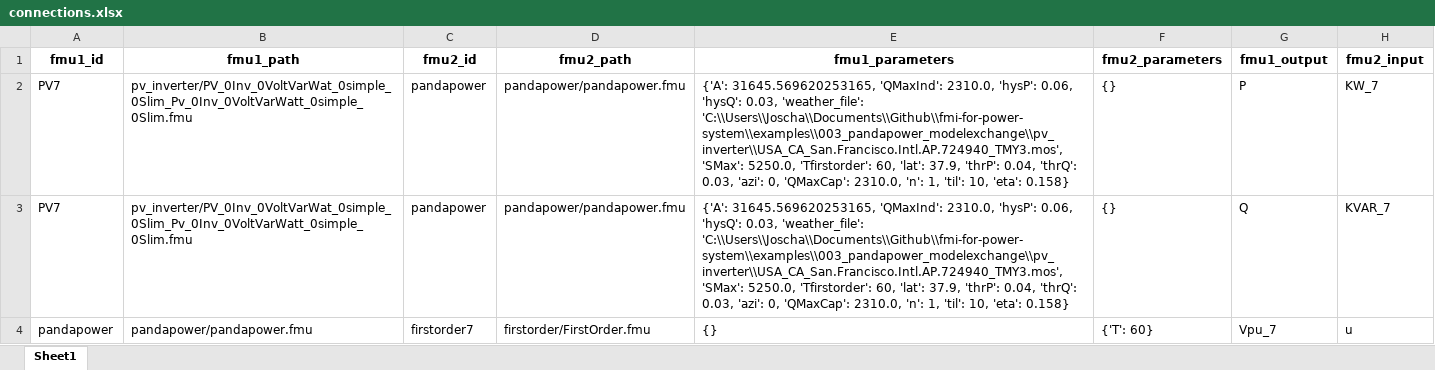
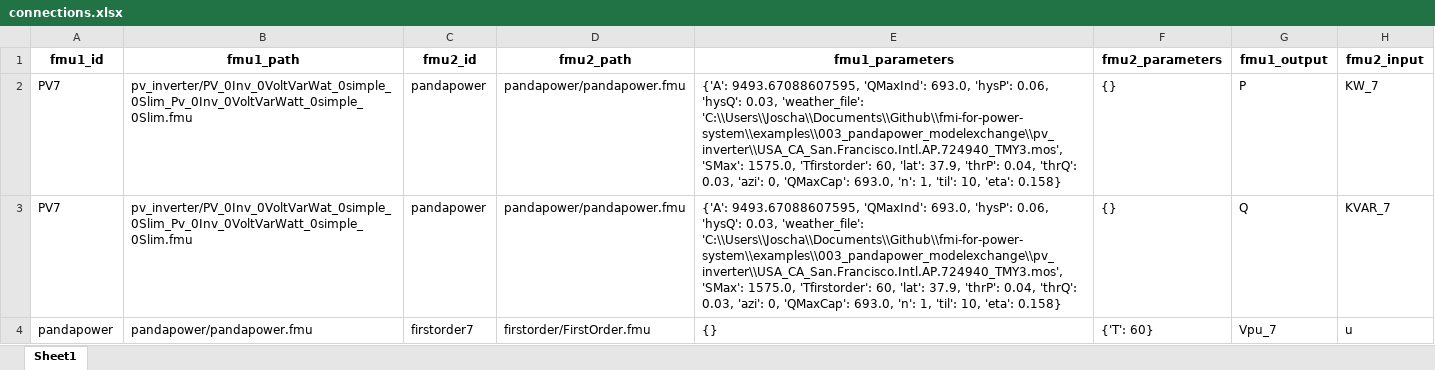
Before and after one commit to LBNL-ETA/fmi-for-power-system, an Excel workbook: examples/003_pandapower_modelexchange/connections.xlsx, sheet Sheet1, drawn as a sheet; only a part is shown; values as stored, in another font and other column widths than the file's, no borders; the diff covers the shown part only; the diff names each change by its address in the sheet, - before the commit and + after, or states it on an @@ line.

```diff
--- a/examples/003_pandapower_modelexchange/connections.xlsx (sheet Sheet1)
+++ b/examples/003_pandapower_modelexchange/connections.xlsx (sheet Sheet1)
-E2:E3 (fmu1_parameters): {'A': 31645.569620253165, 'QMaxInd': 2310.0, 'hysP': 0.06, 'hysQ': 0.03, 'weather_file': 'C:\\Users\\Joscha\\Documents\\Github\\fmi-for-power-system\\examples\\003_pandapower_modelexchange\\pv_inverter\\USA_CA_San.Francisco.Intl.AP.724940_TMY3.mos', 'SMax': 5250.0, 'Tfirstorder': 60, 'lat': 37.9, 'thrP': 0.04, 'thrQ': 0.03, 'azi': 0, 'QMaxCap': 2310.0, 'n': 1,…
+E2:E3 (fmu1_parameters): {'A': 9493.67088607595, 'QMaxInd': 693.0, 'hysP': 0.06, 'hysQ': 0.03, 'weather_file': 'C:\\Users\\Joscha\\Documents\\Github\\fmi-for-power-system\\examples\\003_pandapower_modelexchange\\pv_inverter\\USA_CA_San.Francisco.Intl.AP.724940_TMY3.mos', 'SMax': 1575.0, 'Tfirstorder': 60, 'lat': 37.9, 'thrP': 0.04, 'thrQ': 0.03, 'azi': 0, 'QMaxCap': 693.0, 'n': 1,…
```
Also changed, not shown: 7 edited cells elsewhere in this sheet, examples/001_pandapower_cosimulation/pandapower/pandapower.xlsx, examples/002_cosimulation_custom_master/pandapower/pandapower.xlsx, 49 other files.
